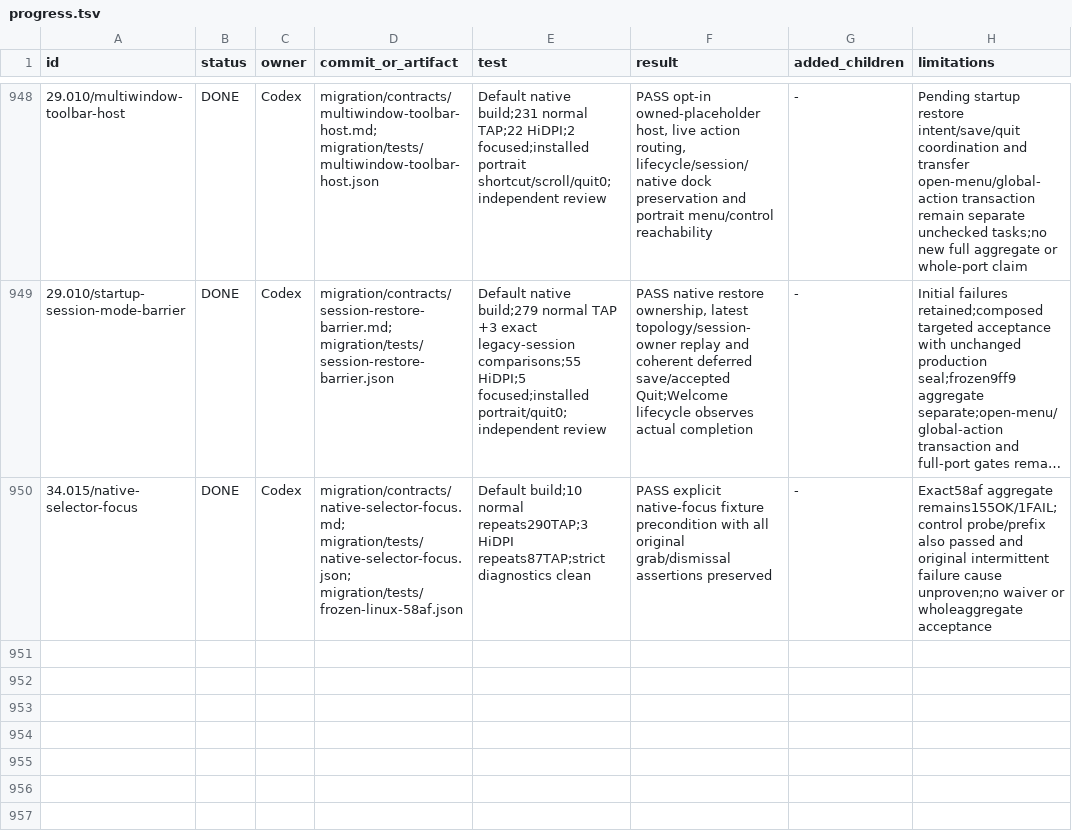
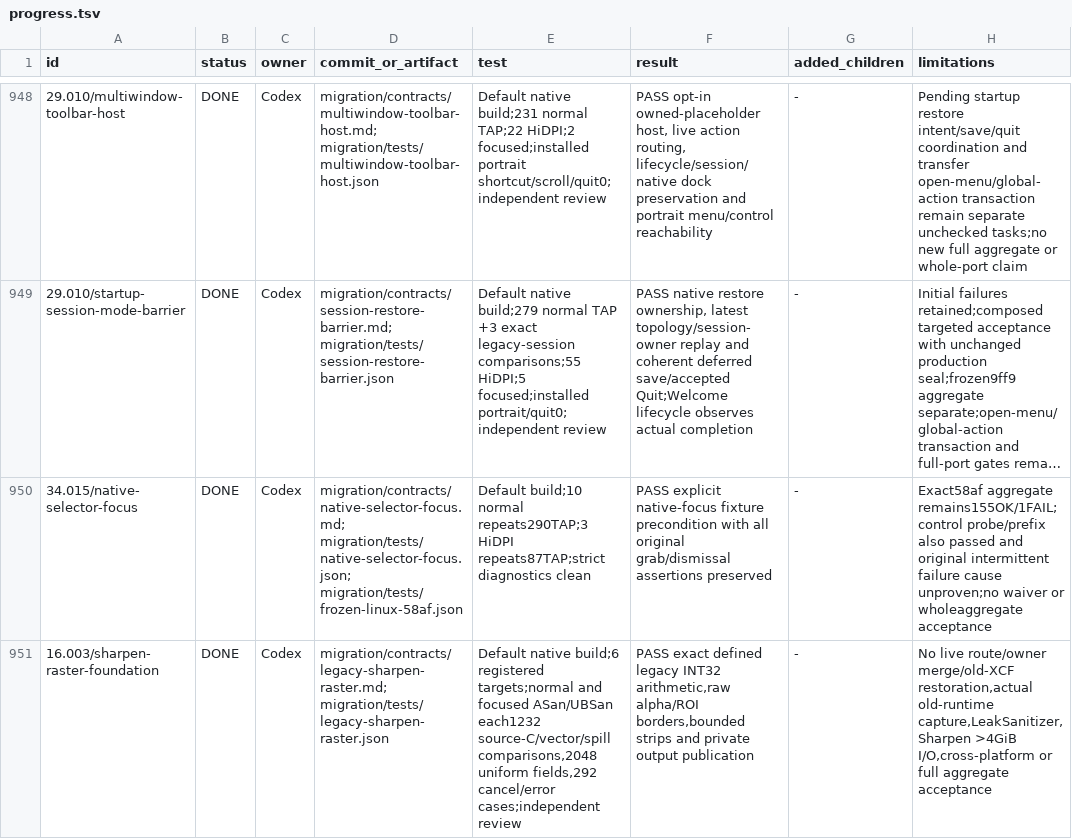
Before and after one commit to seagetch/gimp-painter, a TSV file: migration/progress.tsv, drawn as a sheet; only a part is shown, gaps mark what is left out; long unchanged cells end in ….

Commit message:
painter: add exact bounded legacy Sharpen raster foundation

```diff
--- a/migration/progress.tsv
+++ b/migration/progress.tsv
@@ -950 +950,2 @@ id	status	owner	commit_or_artifact	test	result	added_children	limitations
 34.015/native-selector-focus	DONE	Codex	migration/contracts/native-selector-focus.md; migration/tests/native-selector-focus.json; migration/tests/frozen-linux-58af.json	Default build;10 normal repeats290TAP;3 HiDPI repeats87TAP;strict diagnostics clean	PASS explicit native-focus fixture precondition with all original grab/dismissal assertions preserved	-	Exact58af aggregate remains155OK/1FAIL;control probe/prefix also passed and original intermittent failure cause unproven;no waiver or wholeaggregate acceptance
+16.003/sharpen-raster-foundation	DONE	Codex	migration/contracts/legacy-sharpen-raster.md; migration/tests/legacy-sharpen-raster.json	Default native build;6 registered targets;normal and focused ASan/UBSan each1232 source-C/vector/spill comparisons,2048 uniform fields,292 cancel/error cases;independent review	PASS exact defined legacy INT32 arithmetic,raw alpha/ROI borders,bounded strips and private output publication	-	No live route/owner merge/old-XCF restoration,actual old-runtime capture,LeakSanitizer,Sharpen >4GiB I/O,cross-platform or full aggregate acceptance
```
Also changed, not shown: 10 other files.
